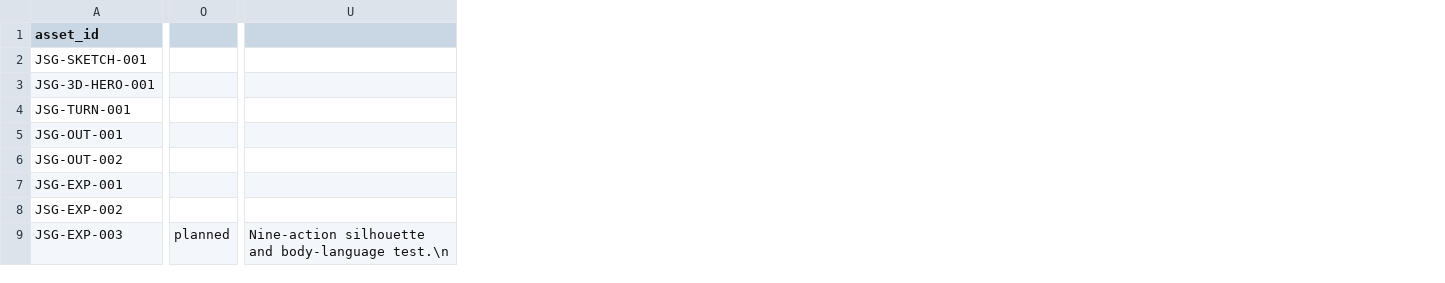
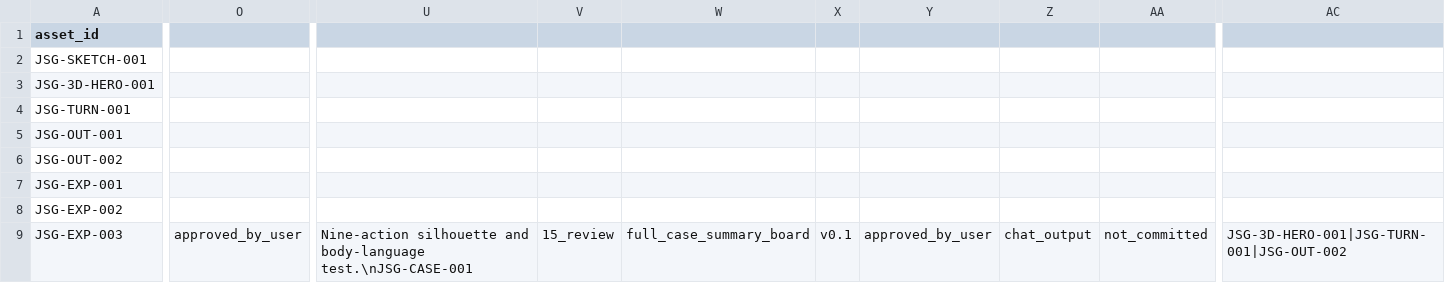
Before and after one commit to smaball117/ip-full-case-designer, a CSV file: examples/jellyfish-star-guardian/asset_manifest.csv, drawn as a sheet; only a part is shown, gaps mark what is left out; removed rows and columns are numbered as before the commit, all else as after; the diff covers the shown part only; the diff names each change by its address in the sheet, - before the commit and + after, or states it on an @@ line.

Commit message:
chore(jellyfish): record user approval and summary-board reference

```diff
--- a/examples/jellyfish-star-guardian/asset_manifest.csv
+++ b/examples/jellyfish-star-guardian/asset_manifest.csv
-column O, row 9: planned
+column O, row 9: approved_by_user
-column U, row 9: Nine-action silhouette and body-language test.\n
+column U, row 9: Nine-action silhouette and body-language test.\nJSG-CASE-001
+column V, row 9: 15_review
+column W, row 9: full_case_summary_board
+column X, row 9: v0.1
+column Y, row 9: approved_by_user
+column Z, row 9: chat_output
+column AA, row 9: not_committed
+column AC, row 9: JSG-3D-HERO-001|JSG-TURN-001|JSG-OUT-002
```
Also changed, not shown: 3 added columns elsewhere in this file.
